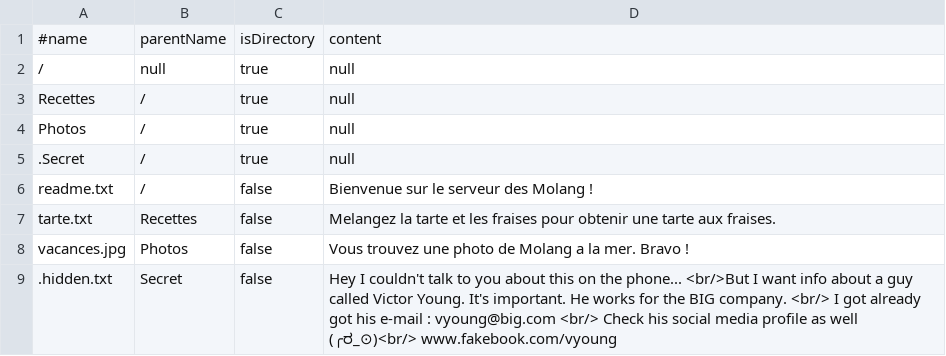
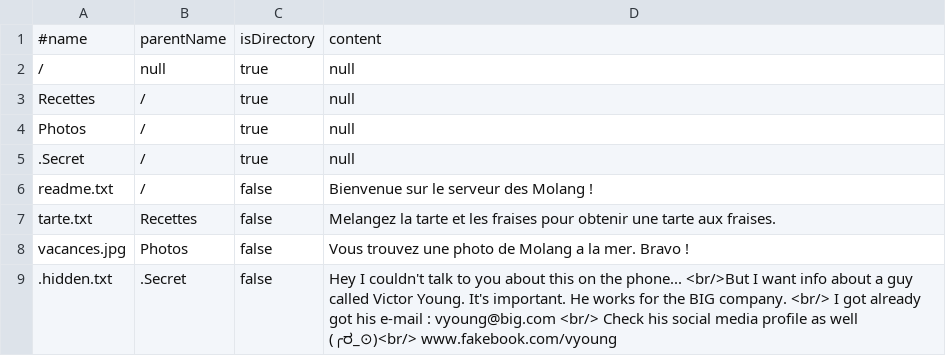
Before and after one commit to MordakLaMeuh/hacking_game, a CSV file: server/websocket/molang.csv, drawn as a sheet.

Commit message:
point ajoute

```diff
--- a/server/websocket/molang.csv
+++ b/server/websocket/molang.csv
@@ -8,2 +8,2 @@ tarte.txt,Recettes,false,Melangez la tarte et les fraises pour obtenir une tarte
 vacances.jpg,Photos,false,Vous trouvez une photo de Molang a la mer. Bravo !
-.hidden.txt,Secret,false, Hey I couldn't talk to you about this on the phone... <br/>But I want info about a guy called Victor Young. It's important. He works for the BIG company. <br/> I got already got his e-mail : vyoung@big.com <br/> Check his social media profile as well (╭ರ_⊙)<br/> www.fakebook.com/vyoung
+.hidden.txt,.Secret,false, Hey I couldn't talk to you about this on the phone... <br/>But I want info about a guy called Victor Young. It's important. He works for the BIG company. <br/> I got already got his e-mail : vyoung@big.com <br/> Check his social media profile as well (╭ರ_⊙)<br/> www.fakebook.com/vyoung
```
